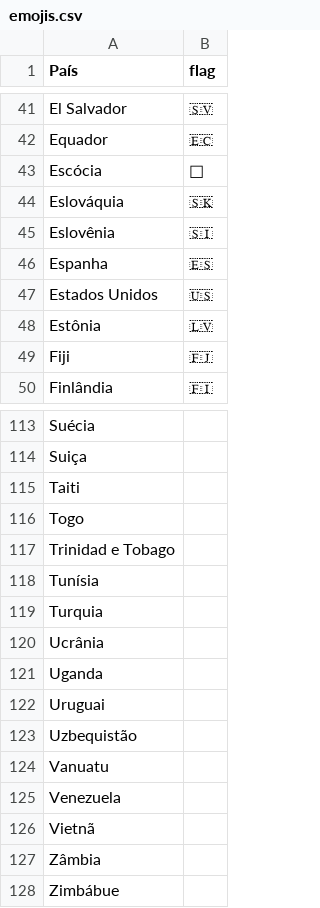
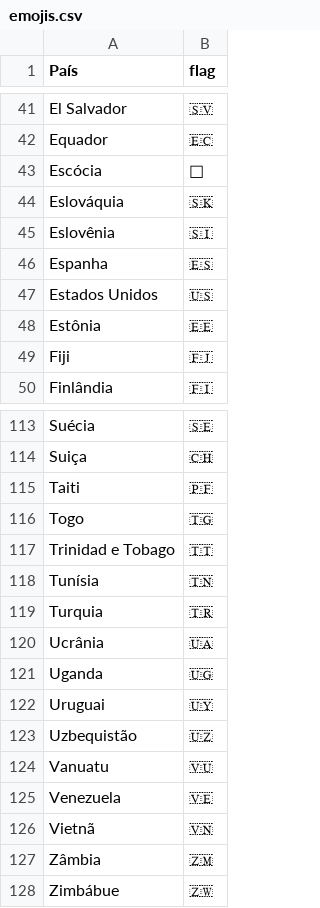
Before and after one commit to leafarlins/gokopa, a CSV file: dataset/emojis.csv, drawn as a sheet; only a part is shown, gaps mark what is left out; the diff covers the shown part only; the diff names each change by its address in the sheet, - before the commit and + after, or states it on an @@ line.

Commit message:
flag dataset

```diff
--- a/dataset/emojis.csv
+++ b/dataset/emojis.csv
-B48 (flag): 🇱🇻
+B48 (flag): 🇪🇪
-B113 (flag): (empty)
+B113 (flag): 🇸🇪
-B114 (flag): (empty)
+B114 (flag): 🇨🇭
-B115 (flag): (empty)
+B115 (flag): 🇵🇫
-B116 (flag): (empty)
+B116 (flag): 🇹🇬
-B117 (flag): (empty)
+B117 (flag): 🇹🇹
-B118 (flag): (empty)
+B118 (flag): 🇹🇳
-B119 (flag): (empty)
+B119 (flag): 🇹🇷
-B120 (flag): (empty)
+B120 (flag): 🇺🇦
-B121 (flag): (empty)
+B121 (flag): 🇺🇬
-B122 (flag): (empty)
+B122 (flag): 🇺🇾
-B123 (flag): (empty)
+B123 (flag): 🇺🇿
-B124 (flag): (empty)
+B124 (flag): 🇻🇺
-B125 (flag): (empty)
+B125 (flag): 🇻🇪
-B126 (flag): (empty)
+B126 (flag): 🇻🇳
-B127 (flag): (empty)
+B127 (flag): 🇿🇲
-B128 (flag): (empty)
+B128 (flag): 🇿🇼
```
Also changed, not shown: 54 edited cells elsewhere in this file.
